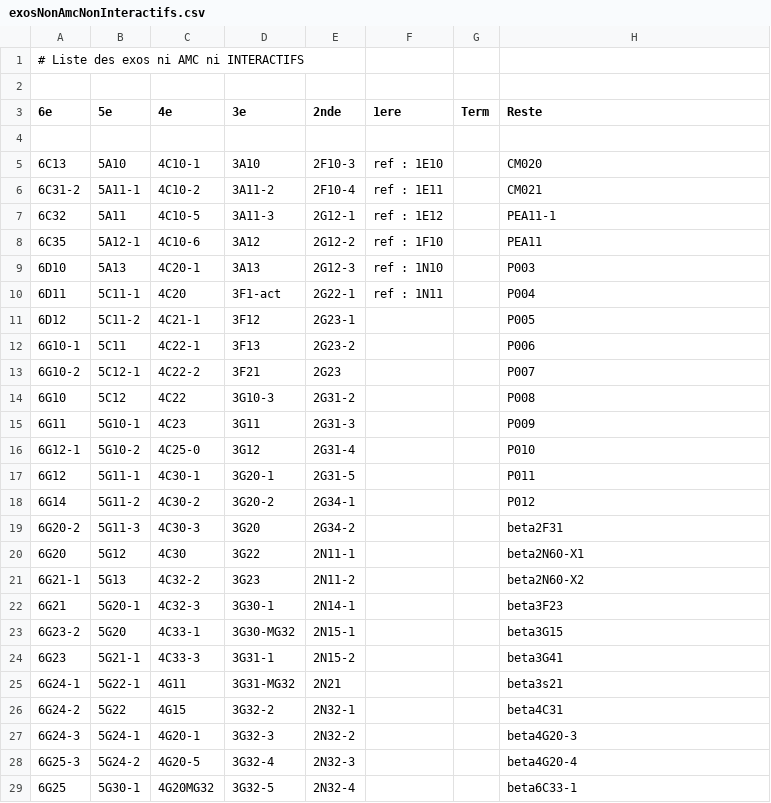
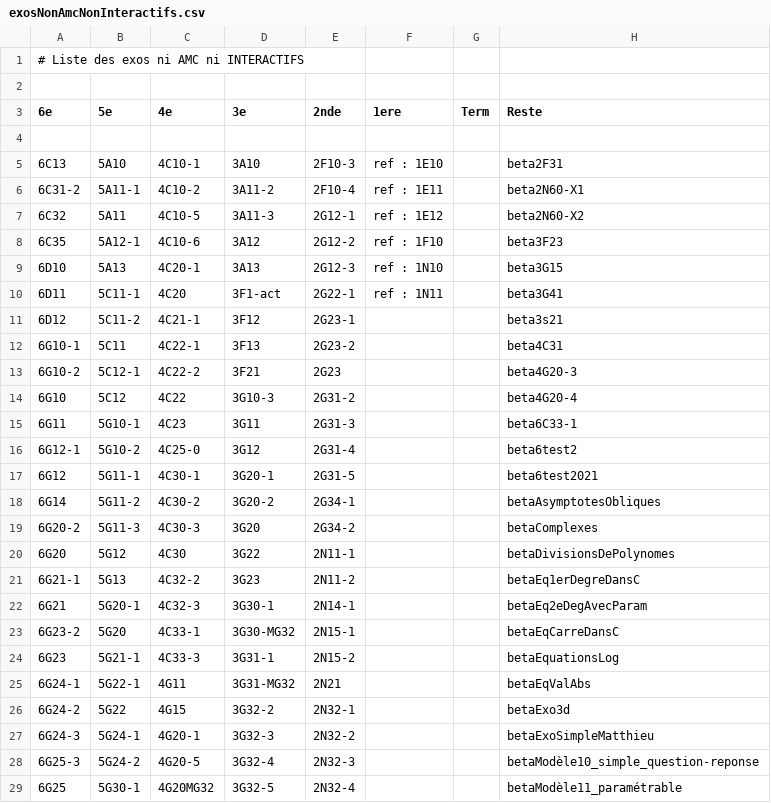
Before and after one commit to mathalea/mathalea, a CSV file: src/csv/exosNonAmcNonInteractifs.csv, drawn as a sheet; only a part is shown; the diff covers the shown part only.

```diff
--- a/src/csv/exosNonAmcNonInteractifs.csv
+++ b/src/csv/exosNonAmcNonInteractifs.csv
@@ -4,26 +4,26 @@
 
-6C13,5A10,4C10-1,3A10,2F10-3,ref : 1E10,,CM020
-6C31-2,5A11-1,4C10-2,3A11-2,2F10-4,ref : 1E11,,CM021
-6C32,5A11,4C10-5,3A11-3,2G12-1,ref : 1E12,,PEA11-1
-6C35,5A12-1,4C10-6,3A12,2G12-2,ref : 1F10,,PEA11
-6D10,5A13,4C20-1,3A13,2G12-3,ref : 1N10,,P003
-6D11,5C11-1,4C20,3F1-act,2G22-1,ref : 1N11,,P004
-6D12,5C11-2,4C21-1,3F12,2G23-1,,,P005
-6G10-1,5C11,4C22-1,3F13,2G23-2,,,P006
-6G10-2,5C12-1,4C22-2,3F21,2G23,,,P007
-6G10,5C12,4C22,3G10-3,2G31-2,,,P008
-6G11,5G10-1,4C23,3G11,2G31-3,,,P009
-6G12-1,5G10-2,4C25-0,3G12,2G31-4,,,P010
-6G12,5G11-1,4C30-1,3G20-1,2G31-5,,,P011
-6G14,5G11-2,4C30-2,3G20-2,2G34-1,,,P012
-6G20-2,5G11-3,4C30-3,3G20,2G34-2,,,beta2F31
-6G20,5G12,4C30,3G22,2N11-1,,,beta2N60-X1
-6G21-1,5G13,4C32-2,3G23,2N11-2,,,beta2N60-X2
-6G21,5G20-1,4C32-3,3G30-1,2N14-1,,,beta3F23
-6G23-2,5G20,4C33-1,3G30-MG32,2N15-1,,,beta3G15
-6G23,5G21-1,4C33-3,3G31-1,2N15-2,,,beta3G41
-6G24-1,5G22-1,4G11,3G31-MG32,2N21,,,beta3s21
-6G24-2,5G22,4G15,3G32-2,2N32-1,,,beta4C31
-6G24-3,5G24-1,4G20-1,3G32-3,2N32-2,,,beta4G20-3
-6G25-3,5G24-2,4G20-5,3G32-4,2N32-3,,,beta4G20-4
-6G25,5G30-1,4G20MG32,3G32-5,2N32-4,,,beta6C33-1
+6C13,5A10,4C10-1,3A10,2F10-3,ref : 1E10,,beta2F31
+6C31-2,5A11-1,4C10-2,3A11-2,2F10-4,ref : 1E11,,beta2N60-X1
+6C32,5A11,4C10-5,3A11-3,2G12-1,ref : 1E12,,beta2N60-X2
+6C35,5A12-1,4C10-6,3A12,2G12-2,ref : 1F10,,beta3F23
+6D10,5A13,4C20-1,3A13,2G12-3,ref : 1N10,,beta3G15
+6D11,5C11-1,4C20,3F1-act,2G22-1,ref : 1N11,,beta3G41
+6D12,5C11-2,4C21-1,3F12,2G23-1,,,beta3s21
+6G10-1,5C11,4C22-1,3F13,2G23-2,,,beta4C31
+6G10-2,5C12-1,4C22-2,3F21,2G23,,,beta4G20-3
+6G10,5C12,4C22,3G10-3,2G31-2,,,beta4G20-4
+6G11,5G10-1,4C23,3G11,2G31-3,,,beta6C33-1
+6G12-1,5G10-2,4C25-0,3G12,2G31-4,,,beta6test2
+6G12,5G11-1,4C30-1,3G20-1,2G31-5,,,beta6test2021
+6G14,5G11-2,4C30-2,3G20-2,2G34-1,,,betaAsymptotesObliques
+6G20-2,5G11-3,4C30-3,3G20,2G34-2,,,betaComplexes
+6G20,5G12,4C30,3G22,2N11-1,,,betaDivisionsDePolynomes
+6G21-1,5G13,4C32-2,3G23,2N11-2,,,betaEq1erDegreDansC
+6G21,5G20-1,4C32-3,3G30-1,2N14-1,,,betaEq2eDegAvecParam
+6G23-2,5G20,4C33-1,3G30-MG32,2N15-1,,,betaEqCarreDansC
+6G23,5G21-1,4C33-3,3G31-1,2N15-2,,,betaEquationsLog
+6G24-1,5G22-1,4G11,3G31-MG32,2N21,,,betaEqValAbs
+6G24-2,5G22,4G15,3G32-2,2N32-1,,,betaExo3d
+6G24-3,5G24-1,4G20-1,3G32-3,2N32-2,,,betaExoSimpleMatthieu
+6G25-3,5G24-2,4G20-5,3G32-4,2N32-3,,,betaModèle10_simple_question-reponse
+6G25,5G30-1,4G20MG32,3G32-5,2N32-4,,,betaModèle11_paramétrable
```
Also changed, not shown: 36 edited cells elsewhere in this file, 5 other files.
